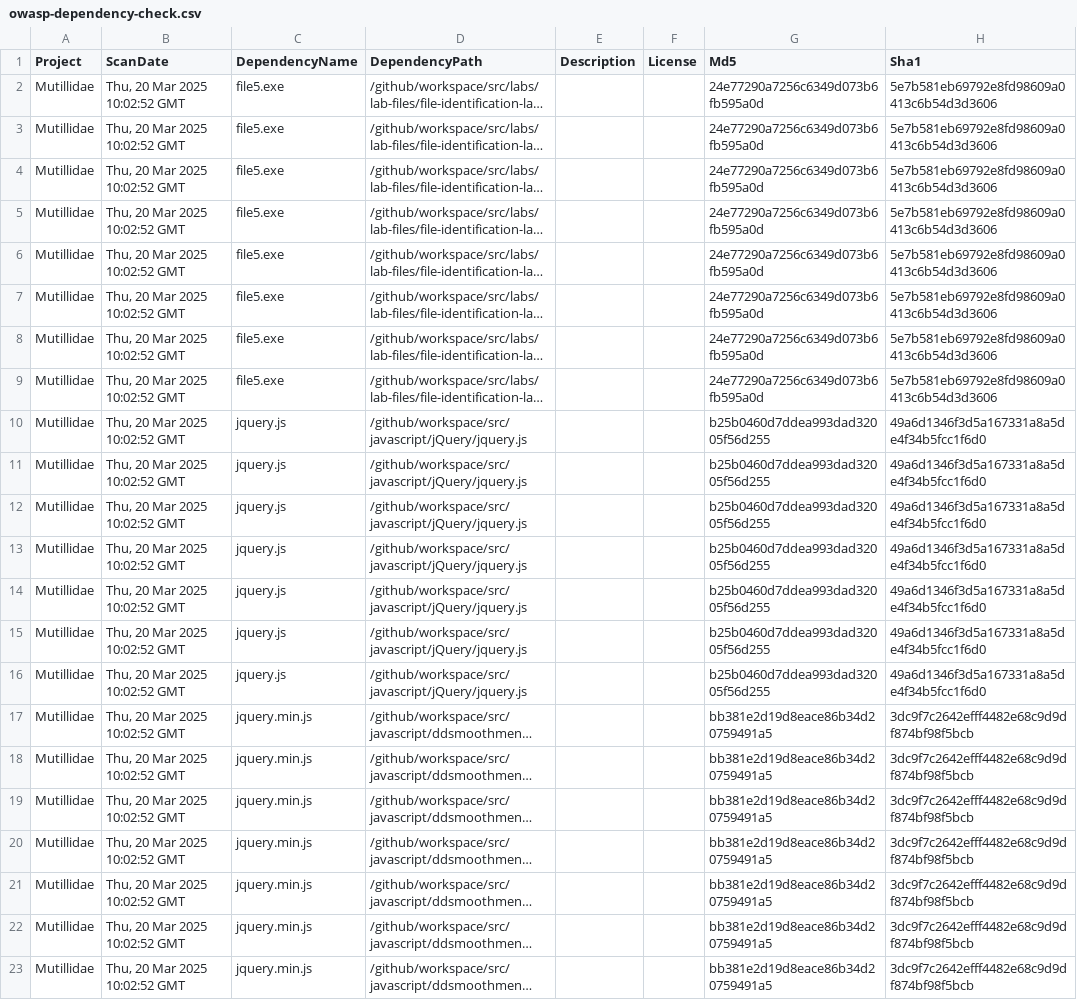
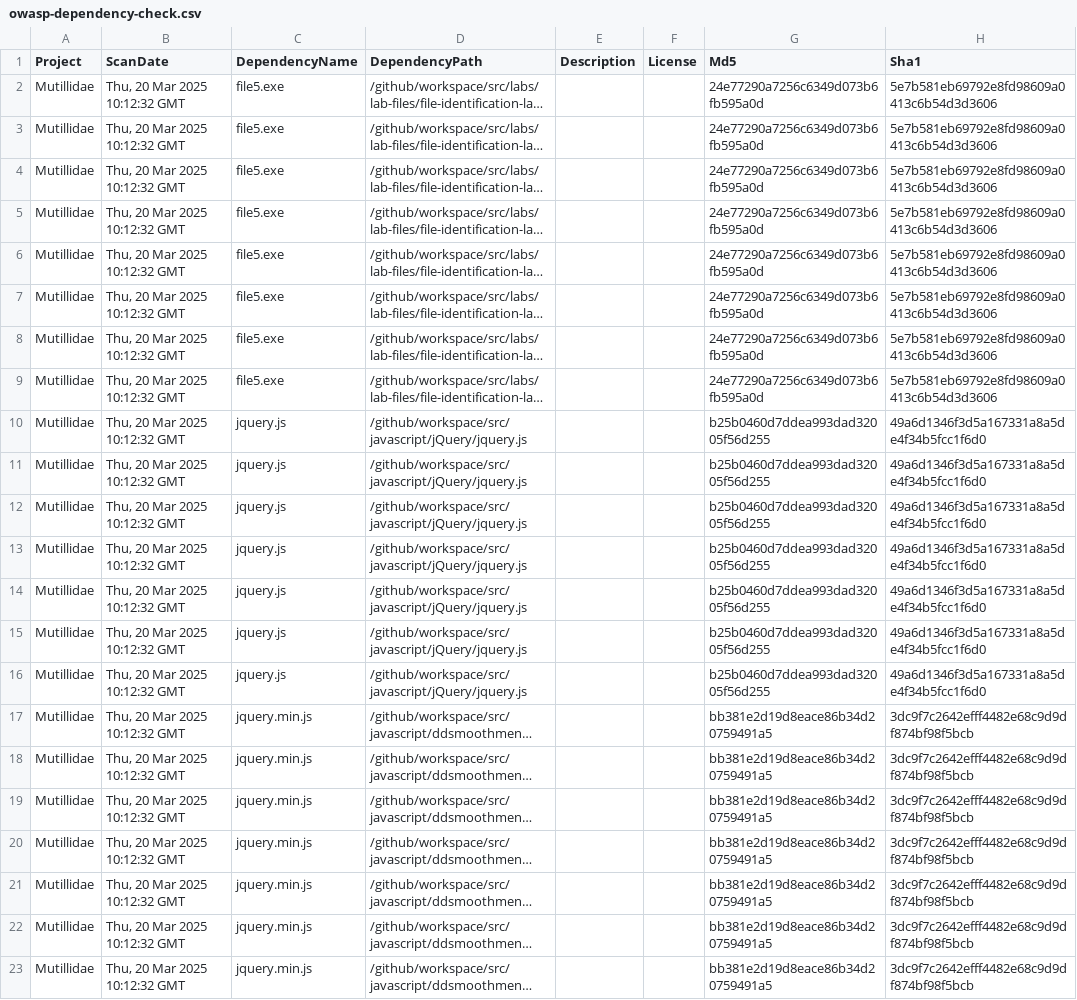
Before and after one commit to BharathNaiduYenumula/mutillidae, a CSV file: owasp-dependency-check.csv, drawn as a sheet; only a part is shown; long unchanged cells end in …; the diff names each change by its address in the sheet, - before the commit and + after, or states it on an @@ line.

```diff
--- a/owasp-dependency-check.csv
+++ b/owasp-dependency-check.csv
-B2:B23 (ScanDate): Thu, 20 Mar 2025 10:02:52 GMT
+B2:B23 (ScanDate): Thu, 20 Mar 2025 10:12:32 GMT
```
